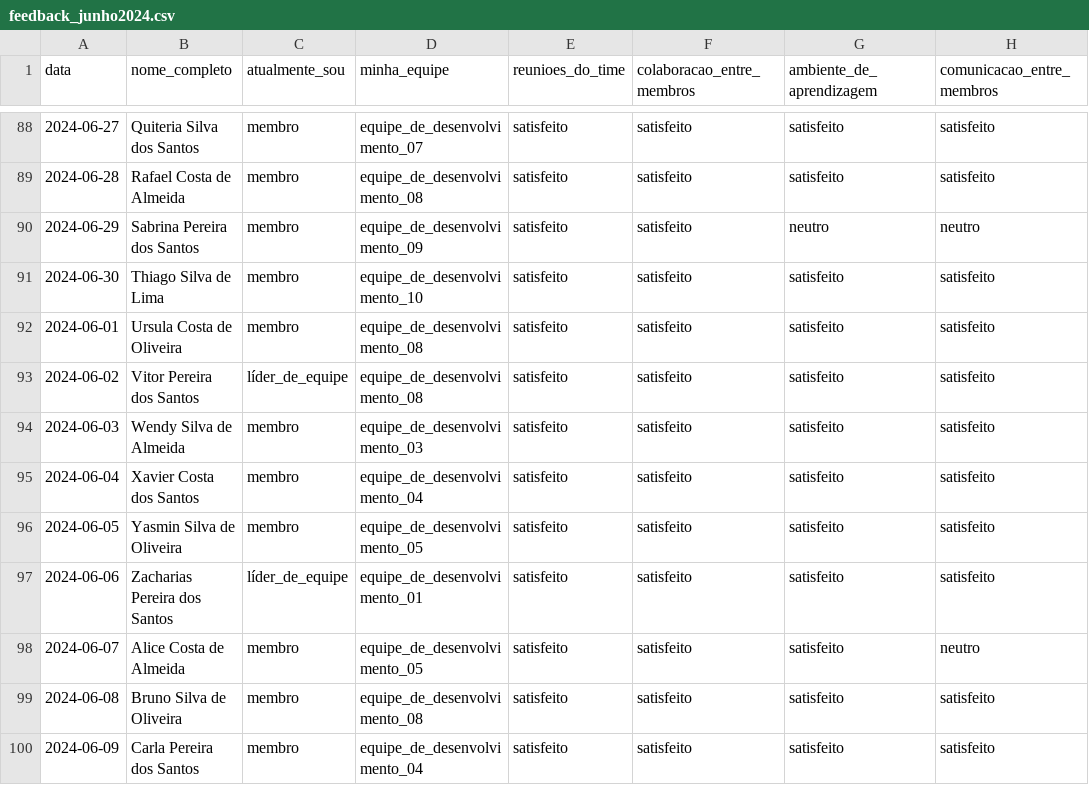
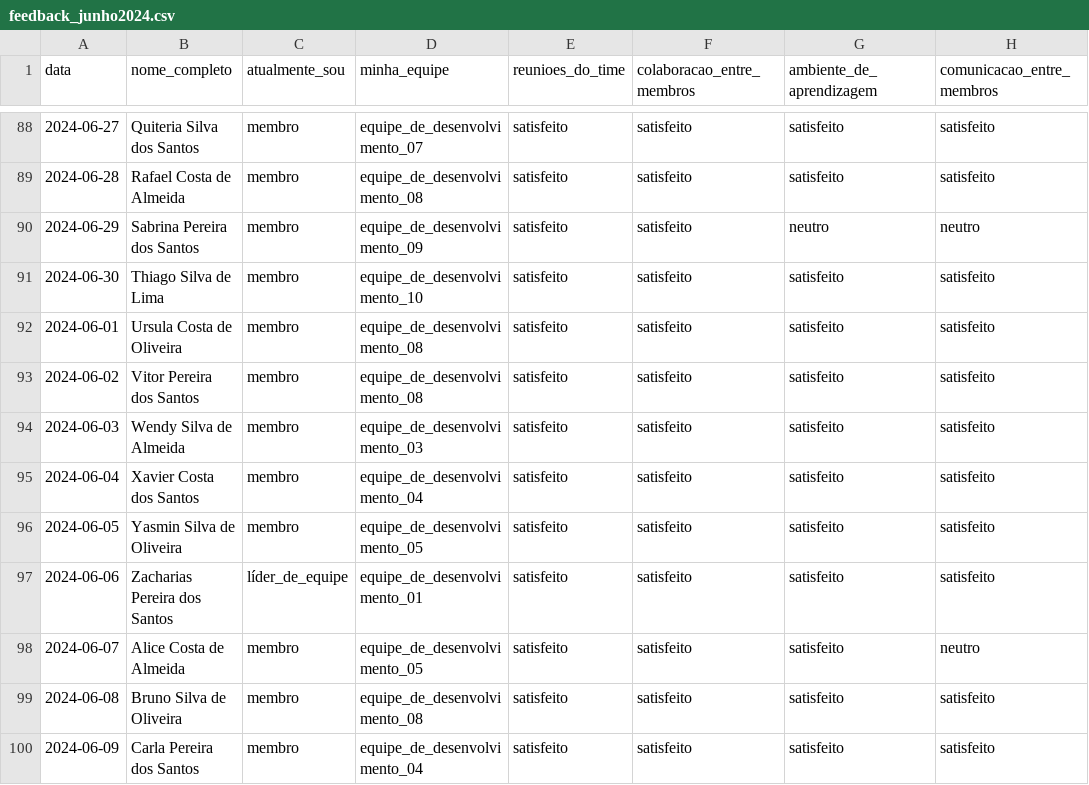
Before and after one commit to 68vinicius/TrilhaFinalDados, a CSV file: Data/feedback_junho2024.csv, drawn as a sheet; only a part is shown, gaps mark what is left out; the diff names each change by its address in the sheet, - before the commit and + after, or states it on an @@ line.

```diff
--- a/Data/feedback_junho2024.csv
+++ b/Data/feedback_junho2024.csv
-C93 (atualmente_sou): líder_de_equipe
+C93 (atualmente_sou): membro
```
Also changed, not shown: Data/feedback_julho2024.csv.
